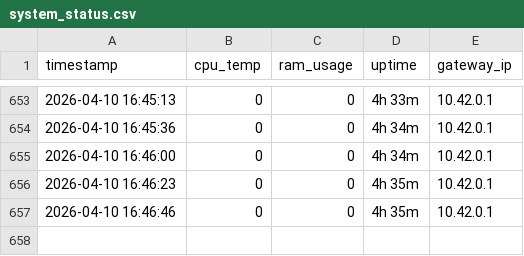
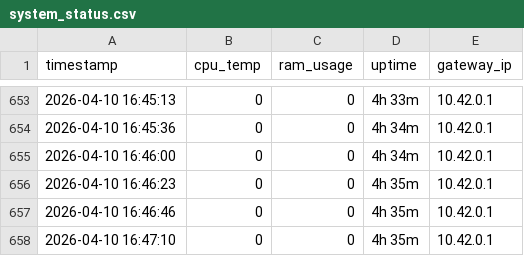
Before and after one commit to vinayak-salian/honeypot-idps, a CSV file: logs/system_status.csv, drawn as a sheet; only a part is shown, gaps mark what is left out.

```diff
--- a/logs/system_status.csv
+++ b/logs/system_status.csv
@@ -657 +657,2 @@ timestamp,cpu_temp,ram_usage,uptime,gateway_ip
 2026-04-10 16:46:46,0,0,4h 35m,10.42.0.1
+2026-04-10 16:47:10,0,0,4h 35m,10.42.0.1
```
Also changed, not shown: logs/security_events.csv, logs/web_history.csv, 2 other files.
